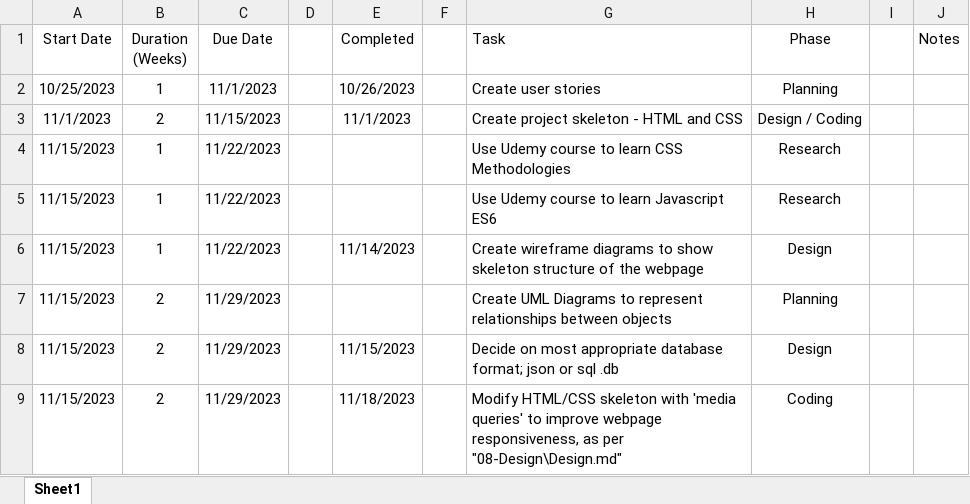
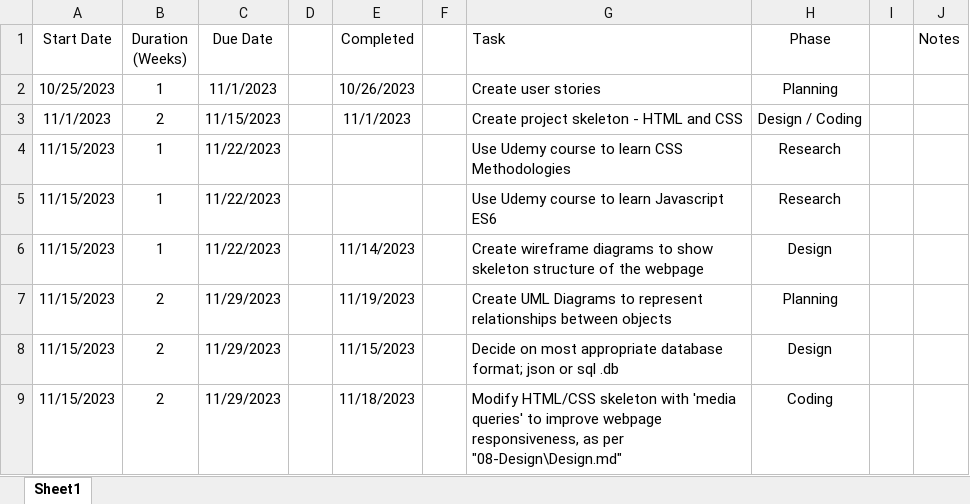
Before and after one commit to corey-richardson/ArrowTrack, an Excel workbook: 02-Sprint_Tracking/Sprints.xlsx, sheet Sheet1, drawn as a sheet; only a part is shown; values as stored, in another font and other column widths than the file's, no borders; the diff names each change by its address in the sheet, - before the commit and + after, or states it on an @@ line.

Commit message:
UML Diagrams

```diff
--- a/02-Sprint_Tracking/Sprints.xlsx (sheet Sheet1)
+++ b/02-Sprint_Tracking/Sprints.xlsx (sheet Sheet1)
-E7 (Completed): (empty)
+E7 (Completed): 11/19/2023
```
